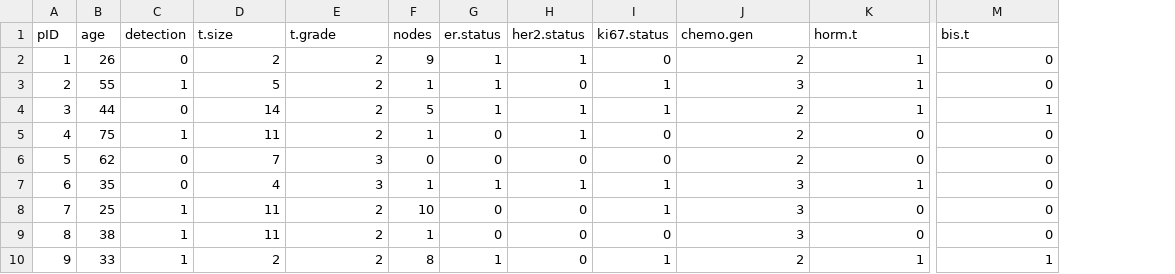
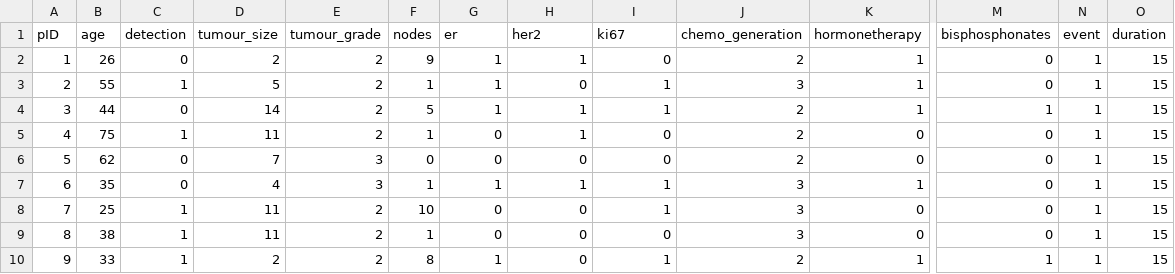
Before and after one commit to TakedaKatsuji/predict, a CSV file: input_data.csv, drawn as a sheet; only a part is shown, gaps mark what is left out; the diff names each change by its address in the sheet, - before the commit and + after, or states it on an @@ line.

```diff
--- a/input_data.csv
+++ b/input_data.csv
+column N (event), rows 2-10: all 1
+column O (duration), rows 2-10: all 15
-D1: t.size
+D1: tumour_size
-E1: t.grade
+E1: tumour_grade
-G1: er.status
+G1: er
-H1: her2.status
+H1: her2
-I1: ki67.status
+I1: ki67
-J1: chemo.gen
+J1: chemo_generation
-K1: horm.t
+K1: hormonetherapy
-M1: bis.t
+M1: bisphosphonates
```
Also changed, not shown: 1 other file.
